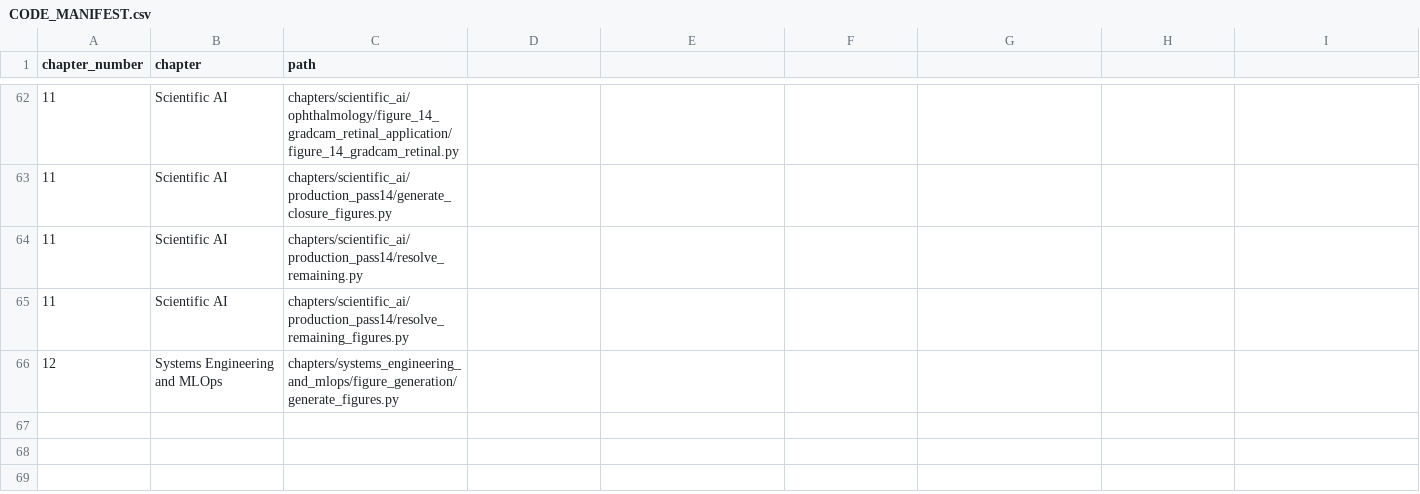
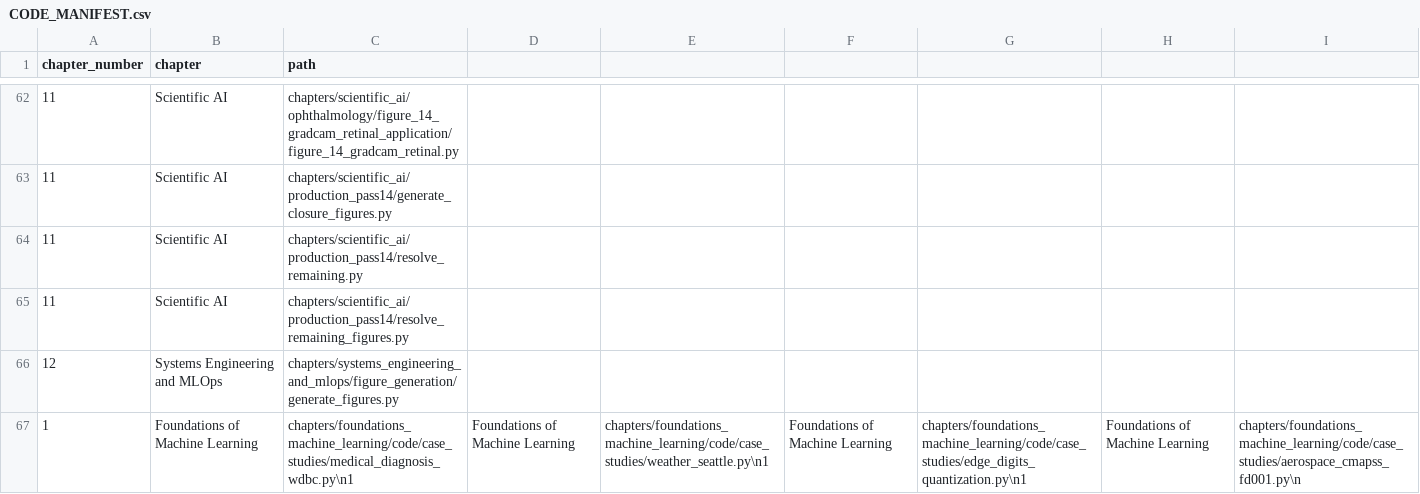
Before and after one commit to JLondon11/AppliedML, a CSV file: book/CODE_MANIFEST.csv, drawn as a sheet; only a part is shown, gaps mark what is left out; the diff names each change by its address in the sheet, - before the commit and + after, or states it on an @@ line.

Commit message:
Register Chapter 1 real-data case study implementations

```diff
--- a/book/CODE_MANIFEST.csv
+++ b/book/CODE_MANIFEST.csv
+row 67: 1 | Foundations of Machine Learning | chapters/foundations_machine_learning/code/case_studies/medical_diagnosis_wdbc.py\n1 | Foundations of Machine Learning | chapters/foundations_machine_learning/code/case_studies/weather_seattle.py\n1 | Foundations of Machine Learning | chapters/foundations_machine_learning/code/case_studies/edge_digits_quantization.py\n1 | Foundations of Machine Learning | chapters/foundations_machine_learning/code/case_studies/aerospace_cmapss_fd001.py\n
```
